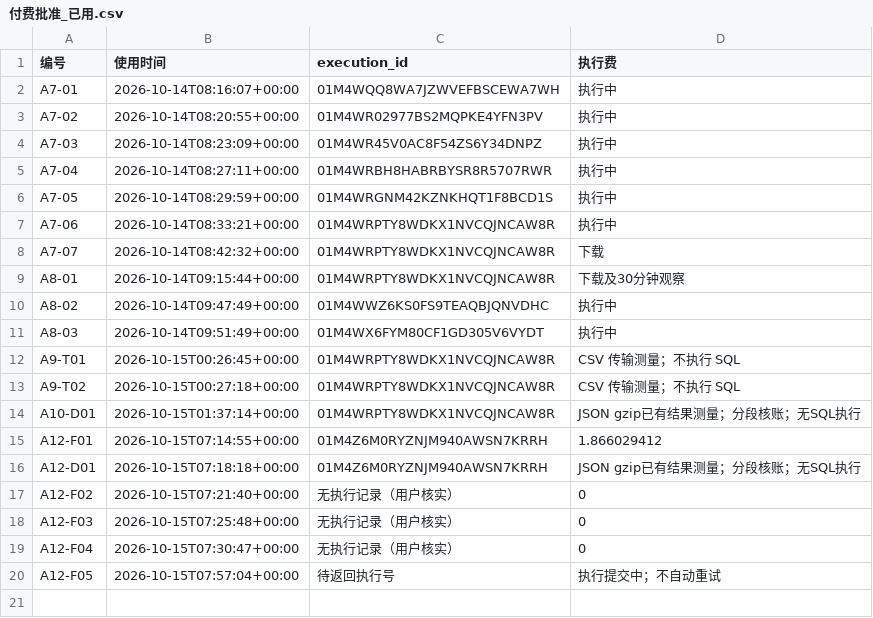
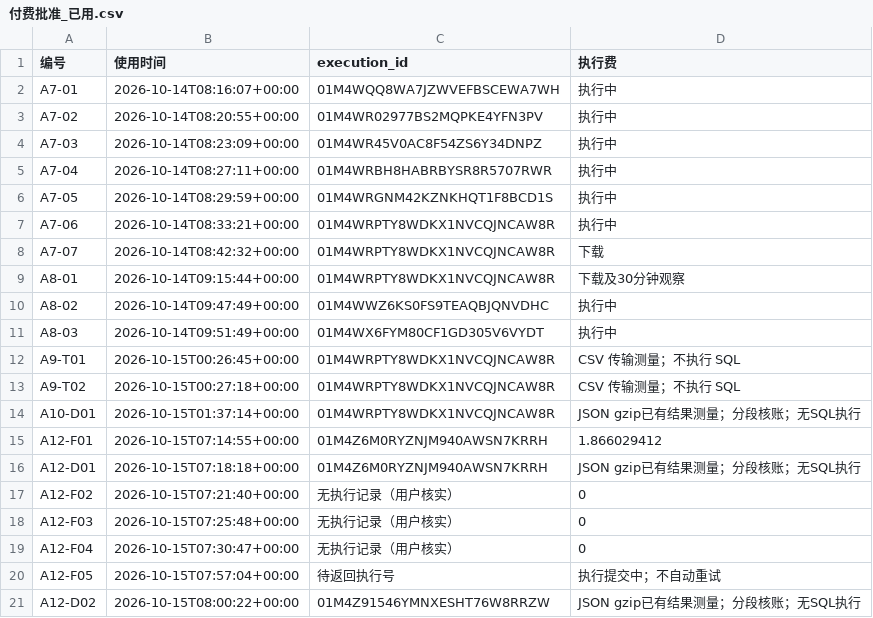
Before and after one commit to wypppp/crypto, a CSV file: RT/1_实验/pump全程_钱流向谁完整账_DQ-43/runs/付费批准_已用.csv, drawn as a sheet; the diff names each change by its address in the sheet, - before the commit and + after, or states it on an @@ line.

```diff
--- a/RT/1_实验/pump全程_钱流向谁完整账_DQ-43/runs/付费批准_已用.csv
+++ b/RT/1_实验/pump全程_钱流向谁完整账_DQ-43/runs/付费批准_已用.csv
+row 21: A12-D02 | 2026-10-15T08:00:22+00:00 | 01M4Z91546YMNXESHT76W8RRZW | JSON gzip已有结果测量；分段核账；无SQL执行
```
Also changed, not shown: RT/1_实验/pump全程_钱流向谁完整账_DQ-43/runs/付费实耗.csv, 7 other files.
